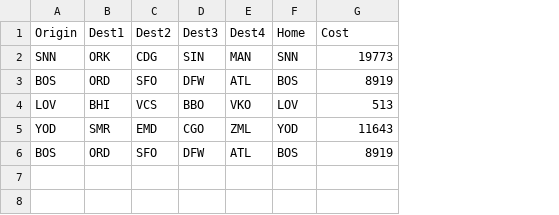
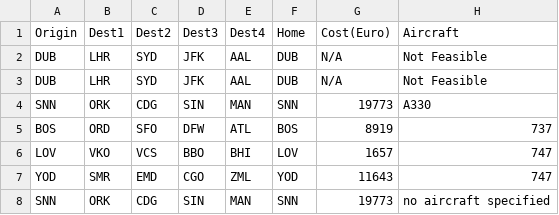
Before and after one commit to colin-c6/Airplanes_Project, a CSV file: airplanes_project/data/BestRoutes.csv, drawn as a sheet; removed rows and columns are numbered as before the commit, all else as after; the diff names each change by its address in the sheet, - before the commit and + after, or states it on an @@ line.

```diff
--- a/airplanes_project/data/BestRoutes.csv
+++ b/airplanes_project/data/BestRoutes.csv
+column H (Aircraft), rows 4-7: A330 | 737 | 747 | 747
-G1: Cost
+G1: Cost(Euro)
+row 2: DUB | LHR | SYD | JFK | AAL | DUB | N/A | Not Feasible
+row 3: DUB | LHR | SYD | JFK | AAL | DUB | N/A | Not Feasible
-B6 (Dest1): BHI
+B6 (Dest1): VKO
-E6 (Dest4): VKO
+E6 (Dest4): BHI
-G6 (Cost(Euro)): 513
+G6 (Cost(Euro)): 1657
-row 6: BOS | ORD | SFO | DFW | ATL | BOS | 8919
+row 8: SNN | ORK | CDG | SIN | MAN | SNN | 19773 | no aircraft specified
```
Also changed, not shown: airplanes_project/data/BestRoutesGreedy.csv, 19 other files.
